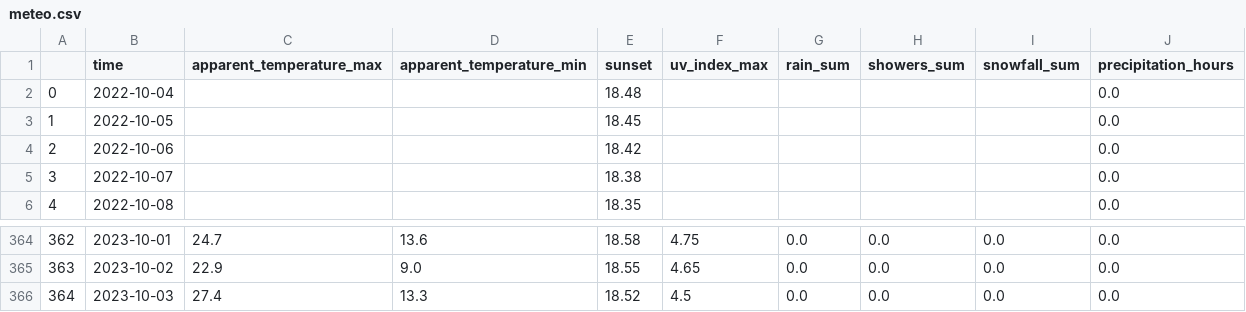
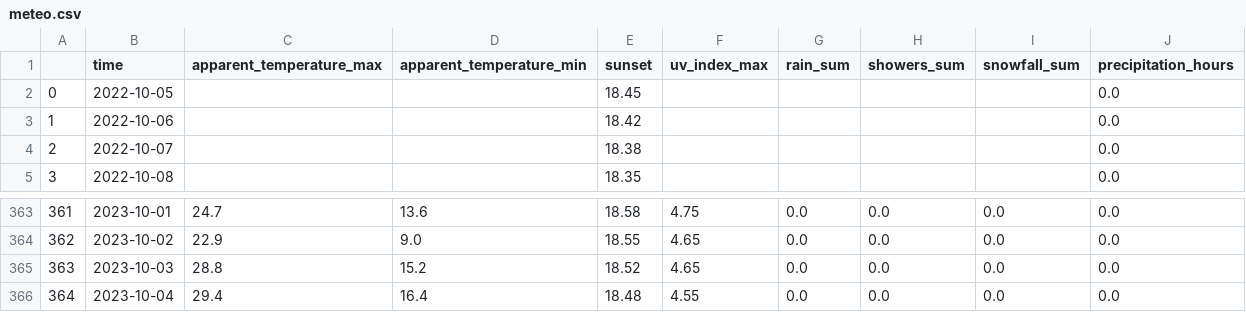
Before and after one commit to Last-Autumn-Leaf/dionysos, a CSV file: prevision/data/meteo.csv, drawn as a sheet; only a part is shown, gaps mark what is left out; removed rows and columns are numbered as before the commit, all else as after; the diff names each change by its address in the sheet, - before the commit and + after, or states it on an @@ line.

```diff
--- a/prevision/data/meteo.csv
+++ b/prevision/data/meteo.csv
-row 2: 0 | 2022-10-04 |  |  | 18.48 |  |  |  |  | 0.0
@@ column A renumbered between rows 2 and 365 @@
-C365 (apparent_temperature_max): 27.4
+C365 (apparent_temperature_max): 28.8
-D365 (apparent_temperature_min): 13.3
+D365 (apparent_temperature_min): 15.2
-F365 (uv_index_max): 4.5
+F365 (uv_index_max): 4.65
+row 366: 364 | 2023-10-04 | 29.4 | 16.4 | 18.48 | 4.55 | 0.0 | 0.0 | 0.0 | 0.0
```
Also changed, not shown: prevision/data/affluence.csv, 6 other files.
